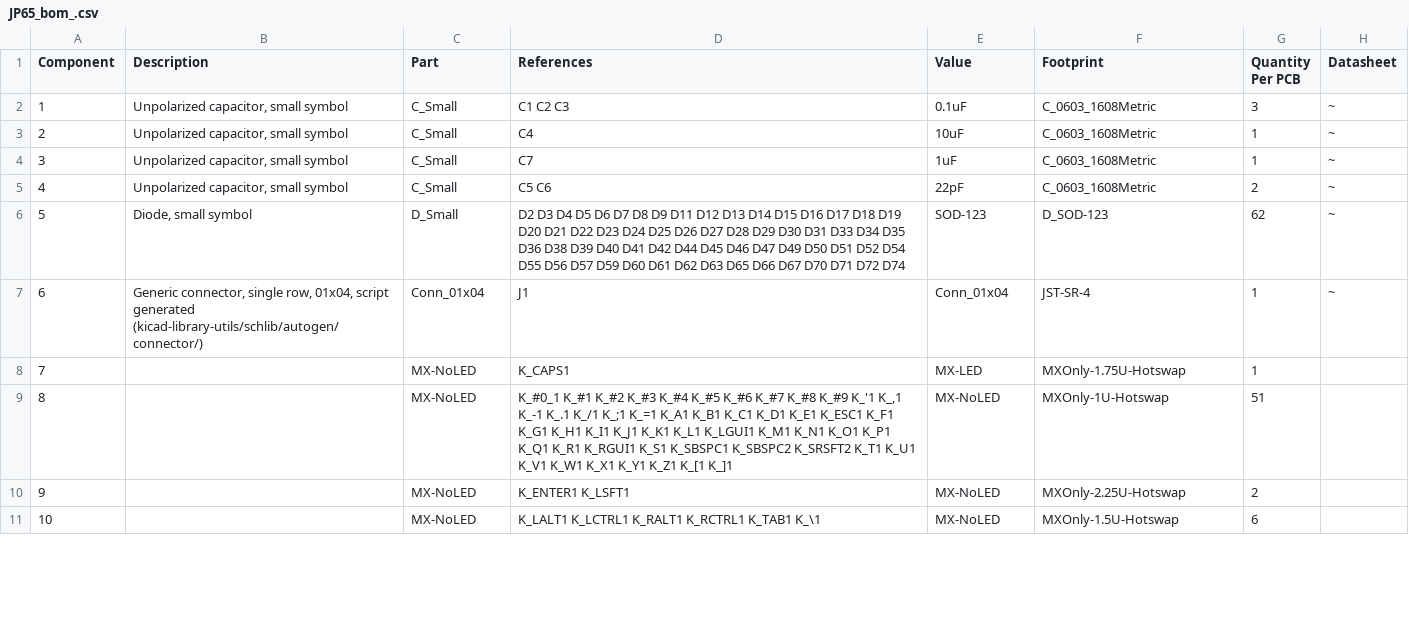
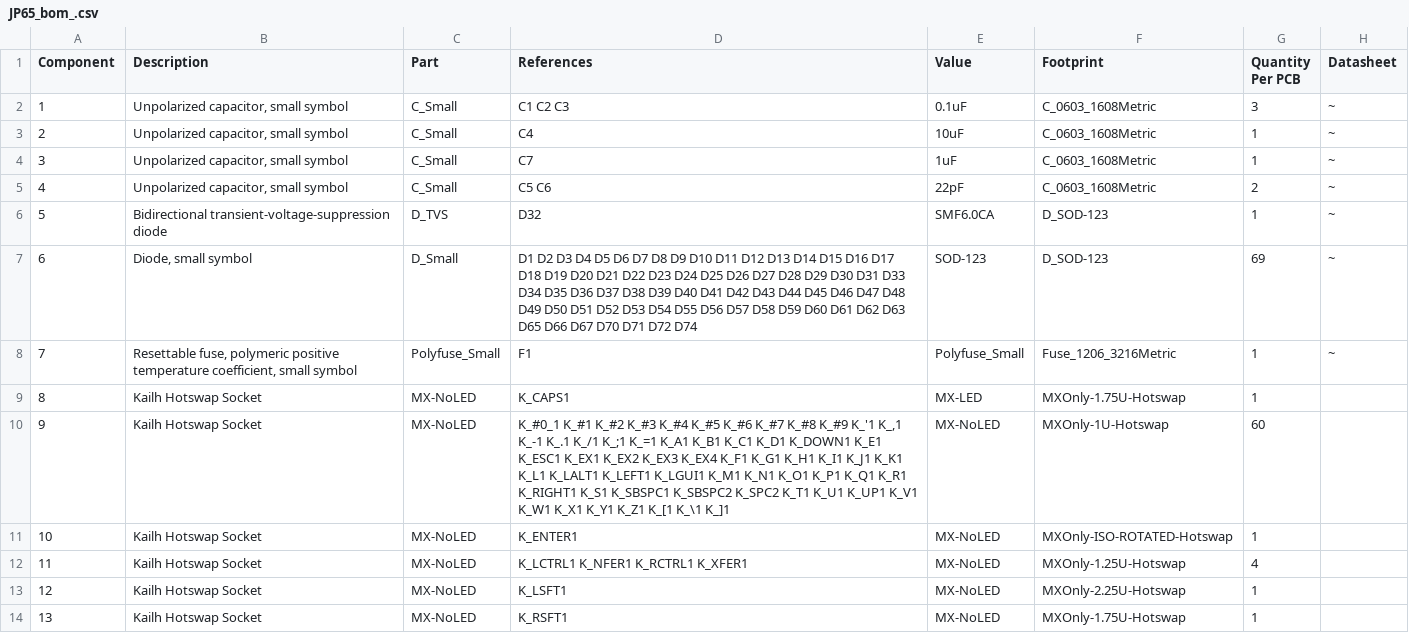
Before and after one commit to ai03-2725/JP65, a CSV file: JP65_bom_.csv, drawn as a sheet; only a part is shown; removed rows and columns are numbered as before the commit, all else as after; the diff covers the shown part only; the diff names each change by its address in the sheet, - before the commit and + after, or states it on an @@ line.

Commit message:
Update BOM

```diff
--- a/JP65_bom_.csv
+++ b/JP65_bom_.csv
+row 6: 5 | Bidirectional transient-voltage-suppression diode | D_TVS | D32 | SMF6.0CA | D_SOD-123 | 1 | ~
@@ column A (Component) renumbered between rows 7 and 26 @@
-D7 (References): D2 D3 D4 D5 D6 D7 D8 D9 D11 D12 D13 D14 D15 D16 D17 D18 D19 D20 D21 D22 D23 D24 D25 D26 D27 D28 D29 D30 D31 D33 D34 D35 D36 D38 D39 D40 D41 D42 D44 D45 D46 D47 D49 D50 D51 D52 D54 D55 D56 D57 D59 D60…
+D7 (References): D1 D2 D3 D4 D5 D6 D7 D8 D9 D10 D11 D12 D13 D14 D15 D16 D17 D18 D19 D20 D21 D22 D23 D24 D25 D26 D27 D28 D29 D30 D31 D33 D34 D35 D36 D37 D38 D39 D40 D41 D42 D43 D44 D45 D46 D47 D48 D49 D50 D51 D52 D53 D54 D55 D56 D57 D58 D59 D60…
-G7 (Quantity Per PCB): 62
+G7 (Quantity Per PCB): 69
-row 7: 6 | Generic connector, single row, 01x04, script generated (kicad-library-utils/schlib/autogen/connector/) | Conn_01x04 | J1 | Conn_01x04 | JST-SR-4 | 1 | ~
+row 8: 7 | Resettable fuse, polymeric positive temperature coefficient, small symbol | Polyfuse_Small | F1 | Polyfuse_Small | Fuse_1206_3216Metric | 1 | ~
-B9:B10 (Description): (empty)
+B9:B10 (Description): Kailh Hotswap Socket
-D10 (References): …K_C1 K_D1 K_E1 K_ESC1 K_F1 K_G1 K_H1 K_I1 K_J1 K_K1 K_L1 K_LGUI1 K_M1 K_N1 K_O1 K_P1 K_Q1 K_R1 K_RGUI1 K_S1 K_SBSPC1 K_SBSPC2 K_SRSFT2 K_T1 K_U1 K_V1 K_W1 K_X1 K_Y1 K_Z1 K_[1 K_]1
+D10 (References): …K_C1 K_D1 K_DOWN1 K_E1 K_ESC1 K_EX1 K_EX2 K_EX3 K_EX4 K_F1 K_G1 K_H1 K_I1 K_J1 K_K1 K_L1 K_LALT1 K_LEFT1 K_LGUI1 K_M1 K_N1 K_O1 K_P1 K_Q1 K_R1 K_RIGHT1 K_S1 K_SBSPC1 K_SBSPC2 K_SPC2 K_T1 K_U1 K_UP1 K_V1 K_W1 K_X1 K_Y1 K_Z1 K_[1 K_\1 K_]1
-G10 (Quantity Per PCB): 51
+G10 (Quantity Per PCB): 60
+row 11: 10 | Kailh Hotswap Socket | MX-NoLED | K_ENTER1 | MX-NoLED | MXOnly-ISO-ROTATED-Hotswap | 1
+row 12: 11 | Kailh Hotswap Socket | MX-NoLED | K_LCTRL1 K_NFER1 K_RCTRL1 K_XFER1 | MX-NoLED | MXOnly-1.25U-Hotswap | 4
-B13 (Description): (empty)
+B13 (Description): Kailh Hotswap Socket
-D13 (References): K_ENTER1 K_LSFT1
+D13 (References): K_LSFT1
-G13 (Quantity Per PCB): 2
+G13 (Quantity Per PCB): 1
-row 11: 10 |  | MX-NoLED | K_LALT1 K_LCTRL1 K_RALT1 K_RCTRL1 K_TAB1 K_\1 | MX-NoLED | MXOnly-1.5U-Hotswap | 6
+row 14: 13 | Kailh Hotswap Socket | MX-NoLED | K_RSFT1 | MX-NoLED | MXOnly-1.75U-Hotswap | 1
```
Also changed, not shown: 4 added rows and 11 edited cells elsewhere in this file.
